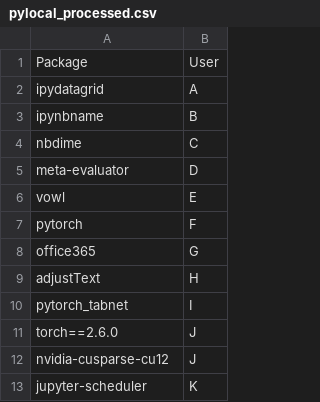
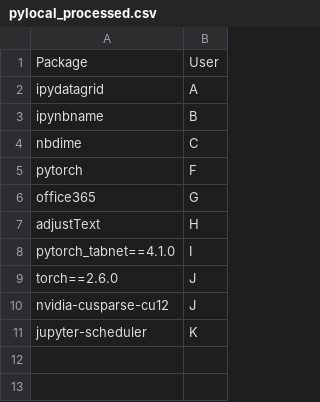
Before and after one commit to statisticsdevops/procpkgdlwrite, a CSV file: pylocal_processed.csv, drawn as a sheet.

Commit message:
Update pylocal_processed.csv

```diff
--- a/pylocal_processed.csv
+++ b/pylocal_processed.csv
@@ -4,4 +4,2 @@ ipynbname,B
 nbdime,C
-meta-evaluator,D
-vowl,E
 pytorch,F
@@ -9,3 +7,3 @@ office365,G
 adjustText,H
-pytorch_tabnet,I
+pytorch_tabnet==4.1.0,I
 torch==2.6.0,J
```
